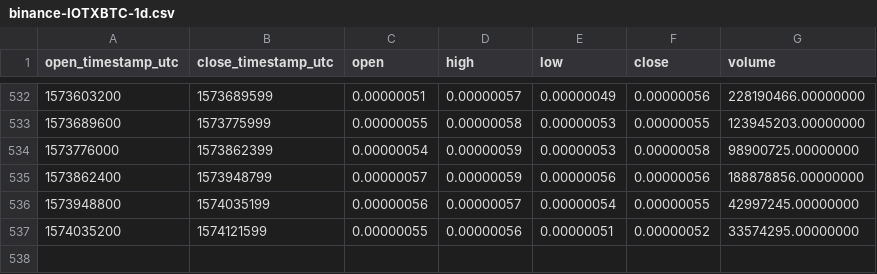
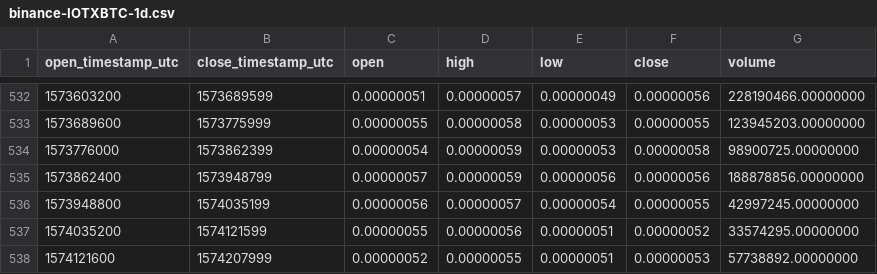
Before and after one commit to cryptobigbro/binance-IOTXBTC, a CSV file: binance-IOTXBTC-1d.csv, drawn as a sheet; only a part is shown, gaps mark what is left out.

Commit message:
Update OHLCV data.

```diff
--- a/binance-IOTXBTC-1d.csv
+++ b/binance-IOTXBTC-1d.csv
@@ -537 +537,2 @@ open_timestamp_utc,close_timestamp_utc,open,high,low,close,volume
 1574035200,1574121599,0.00000055,0.00000056,0.00000051,0.00000052,33574295.00000000
+1574121600,1574207999,0.00000052,0.00000055,0.00000051,0.00000053,57738892.00000000
```
Also changed, not shown: 1 other file.
